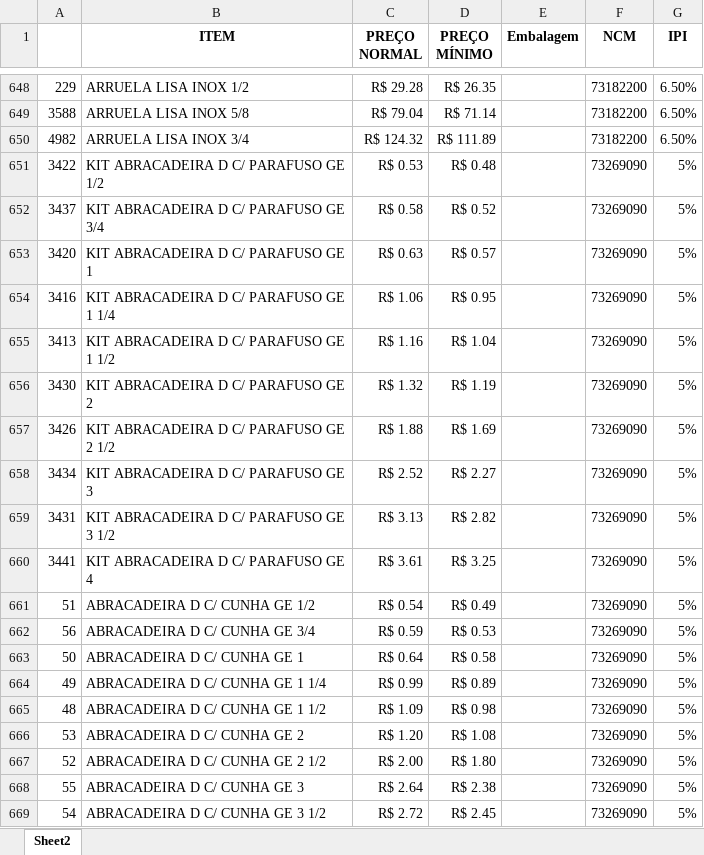
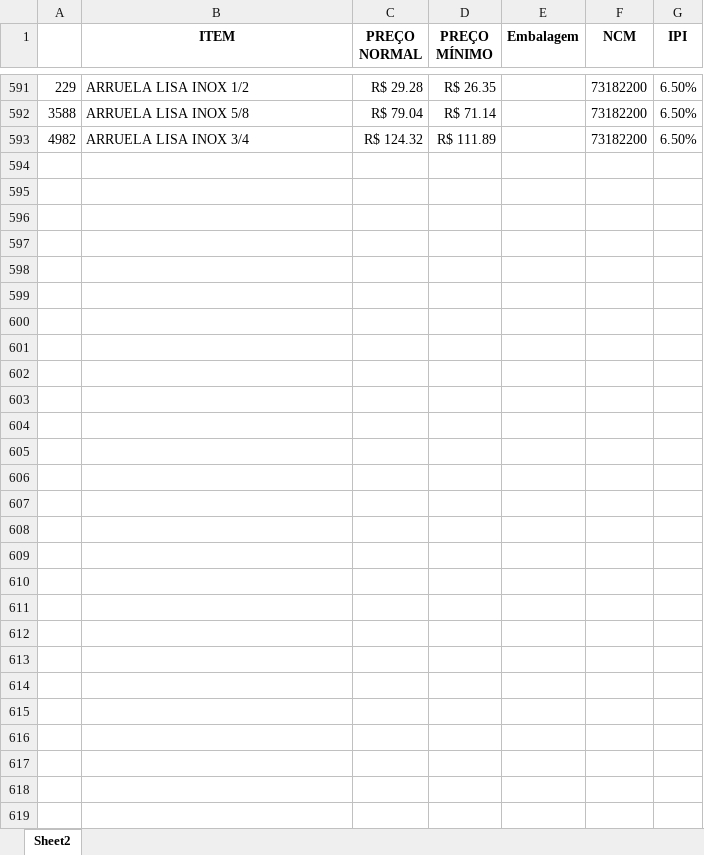
Before and after one commit to becegato229-star/tabela-precos, an Excel workbook: dados/precos_todos.xlsx, sheet Sheet2, drawn as a sheet; only a part is shown, gaps mark what is left out; values as stored, in another font and other column widths than the file's, no borders; the diff covers the shown part only; the diff names each change by its address in the sheet, - before the commit and + after, or states it on an @@ line.

Commit message:
Add files via upload

```diff
--- a/dados/precos_todos.xlsx (sheet Sheet2)
+++ b/dados/precos_todos.xlsx (sheet Sheet2)
-row 651: 3422 | KIT ABRACADEIRA D C/ PARAFUSO GE 1/2 | R$ 0.53 | R$ 0.48 |  | 73269090 | 5%
-row 652: 3437 | KIT ABRACADEIRA D C/ PARAFUSO GE 3/4 | R$ 0.58 | R$ 0.52 |  | 73269090 | 5%
-row 653: 3420 | KIT ABRACADEIRA D C/ PARAFUSO GE 1 | R$ 0.63 | R$ 0.57 |  | 73269090 | 5%
-row 654: 3416 | KIT ABRACADEIRA D C/ PARAFUSO GE 1 1/4 | R$ 1.06 | R$ 0.95 |  | 73269090 | 5%
-row 655: 3413 | KIT ABRACADEIRA D C/ PARAFUSO GE 1 1/2 | R$ 1.16 | R$ 1.04 |  | 73269090 | 5%
-row 656: 3430 | KIT ABRACADEIRA D C/ PARAFUSO GE 2 | R$ 1.32 | R$ 1.19 |  | 73269090 | 5%
-row 657: 3426 | KIT ABRACADEIRA D C/ PARAFUSO GE 2 1/2 | R$ 1.88 | R$ 1.69 |  | 73269090 | 5%
-row 658: 3434 | KIT ABRACADEIRA D C/ PARAFUSO GE 3 | R$ 2.52 | R$ 2.27 |  | 73269090 | 5%
-row 659: 3431 | KIT ABRACADEIRA D C/ PARAFUSO GE 3 1/2 | R$ 3.13 | R$ 2.82 |  | 73269090 | 5%
-row 660: 3441 | KIT ABRACADEIRA D C/ PARAFUSO GE 4 | R$ 3.61 | R$ 3.25 |  | 73269090 | 5%
-row 661: 51 | ABRACADEIRA D C/ CUNHA GE 1/2 | R$ 0.54 | R$ 0.49 |  | 73269090 | 5%
-row 662: 56 | ABRACADEIRA D C/ CUNHA GE 3/4 | R$ 0.59 | R$ 0.53 |  | 73269090 | 5%
-row 663: 50 | ABRACADEIRA D C/ CUNHA GE 1 | R$ 0.64 | R$ 0.58 |  | 73269090 | 5%
-row 664: 49 | ABRACADEIRA D C/ CUNHA GE 1 1/4 | R$ 0.99 | R$ 0.89 |  | 73269090 | 5%
-row 665: 48 | ABRACADEIRA D C/ CUNHA GE 1 1/2 | R$ 1.09 | R$ 0.98 |  | 73269090 | 5%
-row 666: 53 | ABRACADEIRA D C/ CUNHA GE 2 | R$ 1.20 | R$ 1.08 |  | 73269090 | 5%
-row 667: 52 | ABRACADEIRA D C/ CUNHA GE 2 1/2 | R$ 2.00 | R$ 1.80 |  | 73269090 | 5%
-row 668: 55 | ABRACADEIRA D C/ CUNHA GE 3 | R$ 2.64 | R$ 2.38 |  | 73269090 | 5%
-row 669: 54 | ABRACADEIRA D C/ CUNHA GE 3 1/2 | R$ 2.72 | R$ 2.45 |  | 73269090 | 5%
```
Also changed, not shown: 136 removed rows elsewhere in this sheet.
